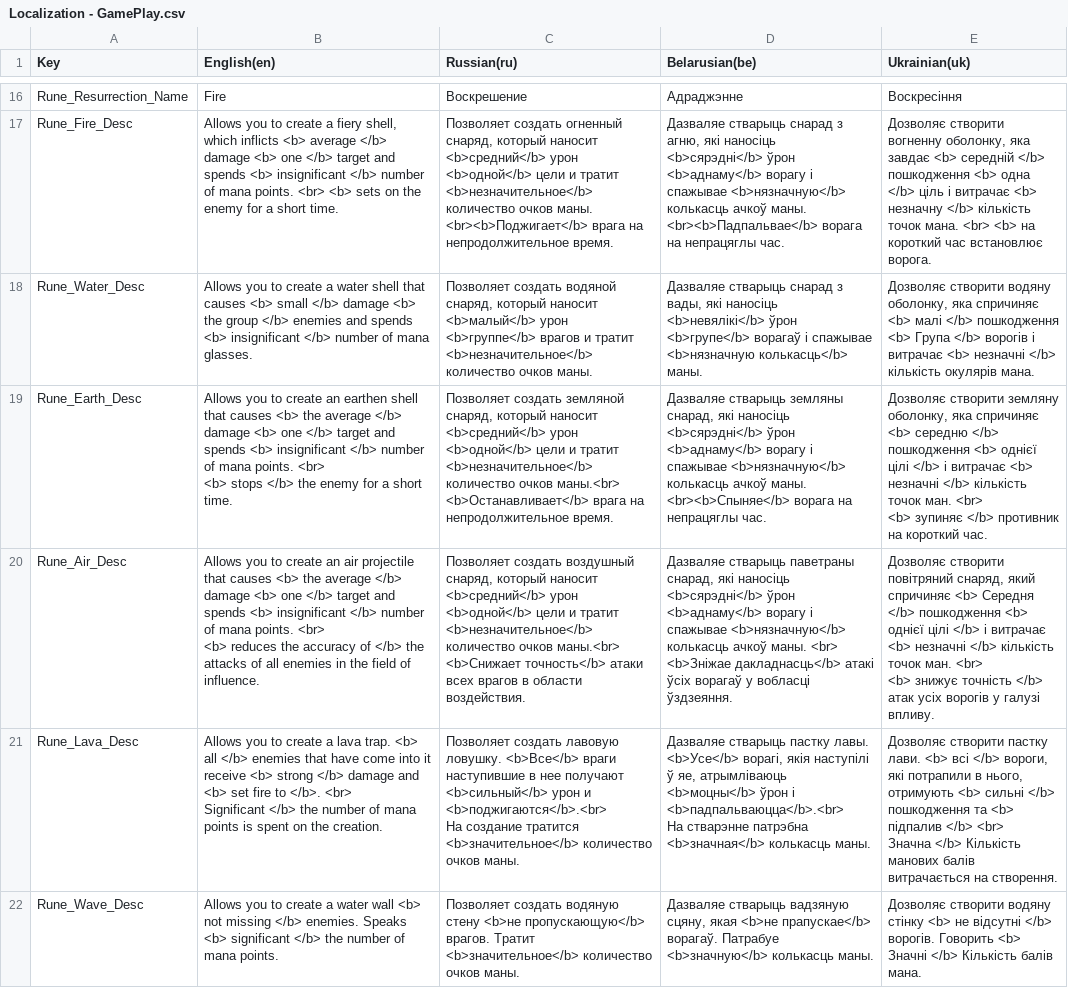
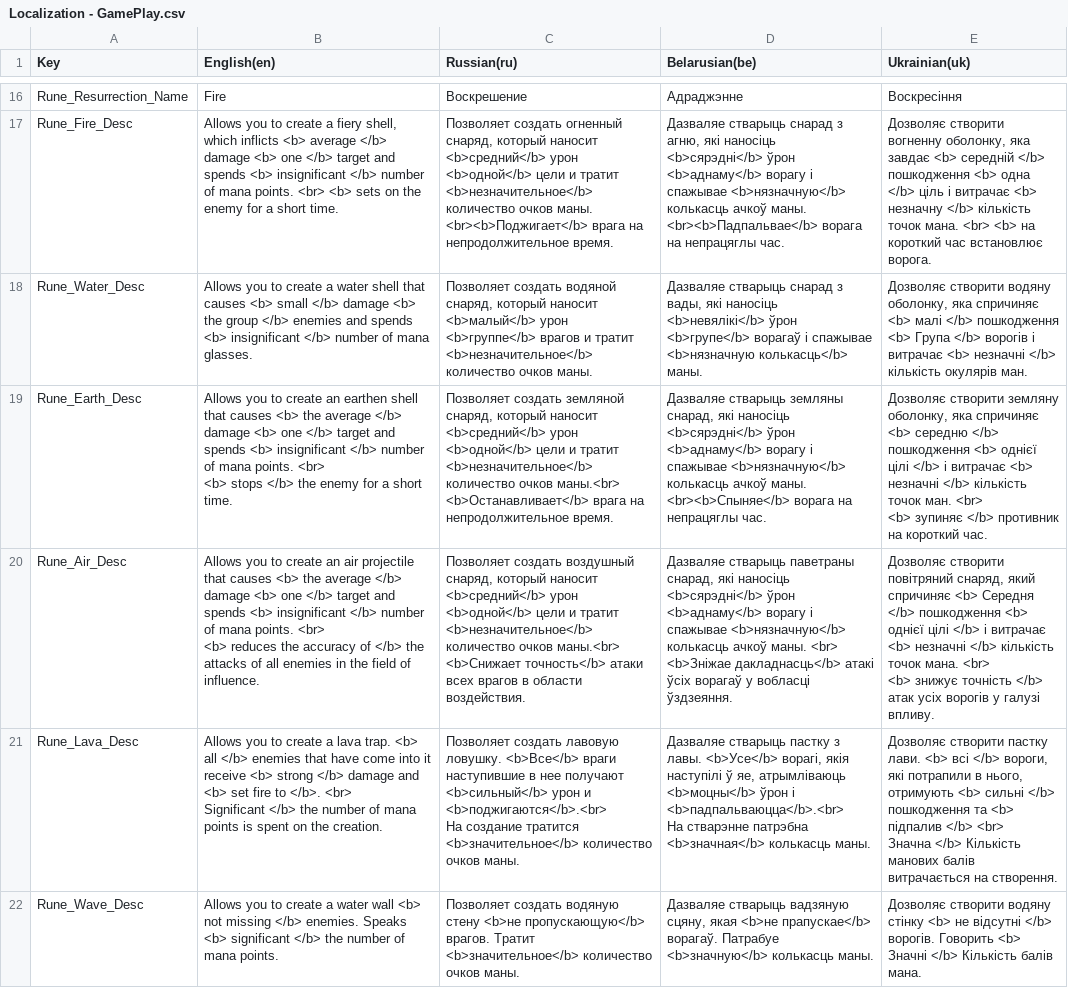
Before and after one commit to GamedevExperienceStables/gamedev-experience-stables, a CSV file: Assets/Game/Level/Data/Localization/ImportedSheets/Localization - GamePlay.csv, drawn as a sheet; only a part is shown, gaps mark what is left out; ↵ is a line break in a cell; the diff covers the shown part only; the diff names each change by its address in the sheet, - before the commit and + after, or states it on an @@ line.

```diff
--- a/Assets/Game/Level/Data/Localization/ImportedSheets/Localization - GamePlay.csv
+++ b/Assets/Game/Level/Data/Localization/ImportedSheets/Localization - GamePlay.csv
-E18 (Ukrainian(uk)): …кількість окулярів мана.
+E18 (Ukrainian(uk)): …кількість окулярів ман.
-E20 (Ukrainian(uk)): …кількість точок ман. <br> ↵ <b>…
+E20 (Ukrainian(uk)): …кількість точок мана. <br> ↵ <b>…
-D21 (Belarusian(be)): …стварыць пастку лавы. <b>Усе</b>…
+D21 (Belarusian(be)): …стварыць пастку з лавы. <b>Усе</b>…
```
Also changed, not shown: 38 edited cells elsewhere in this file, Assets/Game/Level/Data/Localization/ImportedSheets/Localization - GUI.csv, 54 other files.
